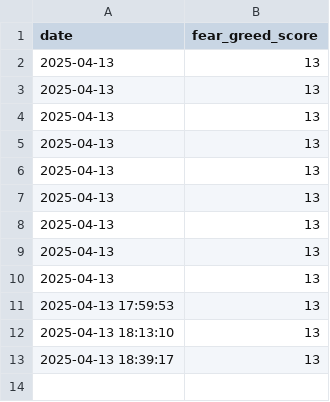
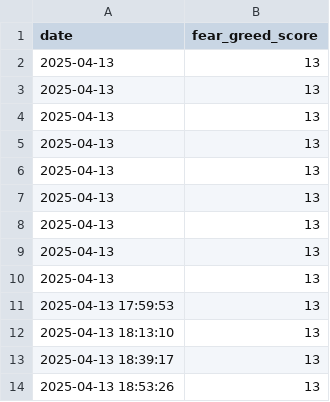
Before and after one commit to BraPil/Hermes, a CSV file: outputs/fear_greed_log.csv, drawn as a sheet; the diff names each change by its address in the sheet, - before the commit and + after, or states it on an @@ line.

```diff
--- a/outputs/fear_greed_log.csv
+++ b/outputs/fear_greed_log.csv
+row 14: 2025-04-13 18:53:26 | 13
```
Also changed, not shown: 3 other files.
